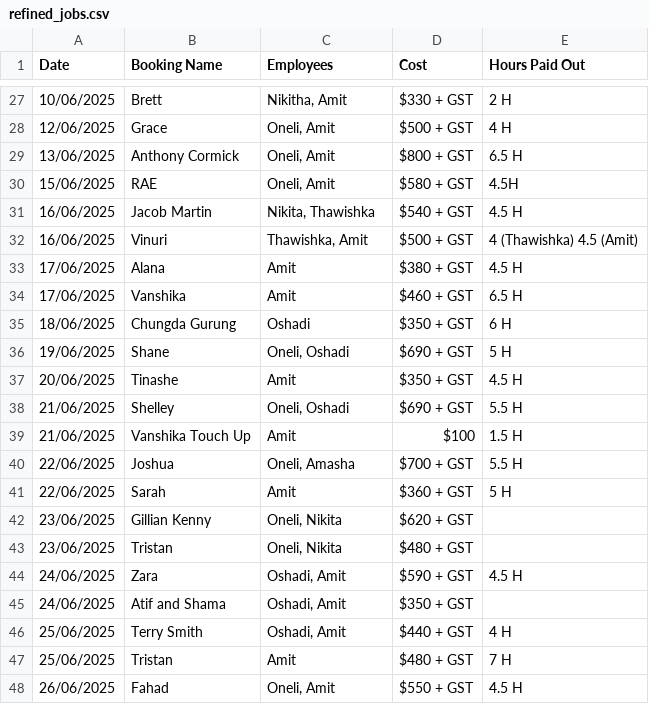
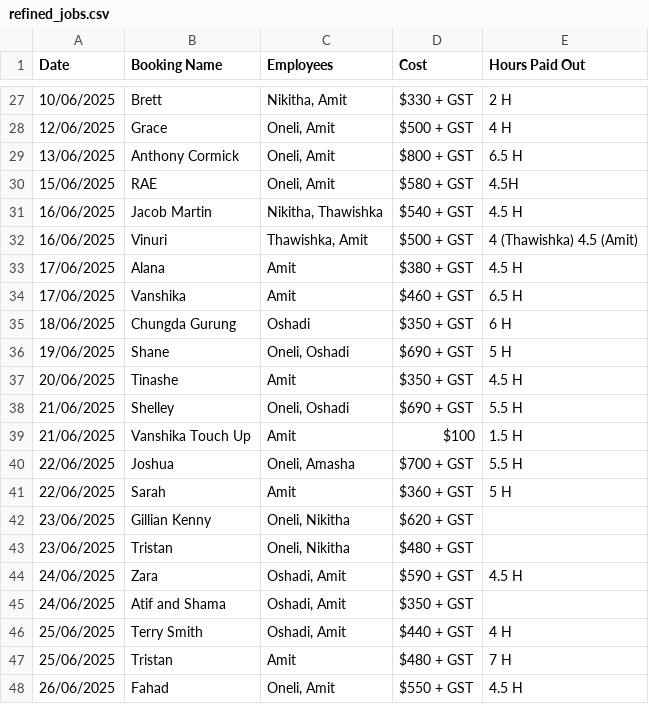
Before and after one commit to Recker011/data-visualiser, a CSV file: refined_jobs.csv, drawn as a sheet; only a part is shown, gaps mark what is left out.

Commit message:
feat: implement detailed employee payout calculation
Refactor employee payout logic to support fixed-rate employees and
distribute job value accordingly. This introduces a new `employeePayouts`
field to store individual employee earnings per job.

The `refined_jobs.csv` file was updated to correct spelling of 'Nikitha'.

```diff
--- a/refined_jobs.csv
+++ b/refined_jobs.csv
@@ -30,3 +30,3 @@ Date,Booking Name,Employees,Cost,Hours Paid Out
 15/06/2025,RAE,"Oneli, Amit",$580 + GST,4.5H
-16/06/2025,Jacob Martin,"Nikita, Thawishka",$540 + GST,4.5 H
+16/06/2025,Jacob Martin,"Nikitha, Thawishka",$540 + GST,4.5 H
 16/06/2025,Vinuri,"Thawishka, Amit",$500 + GST,4 (Thawishka) 4.5 (Amit)
@@ -41,4 +41,4 @@ Date,Booking Name,Employees,Cost,Hours Paid Out
 22/06/2025,Sarah,Amit,$360 + GST,5 H
-23/06/2025,Gillian Kenny,"Oneli, Nikita",$620 + GST,
-23/06/2025,Tristan,"Oneli, Nikita",$480 + GST,
+23/06/2025,Gillian Kenny,"Oneli, Nikitha",$620 + GST,
+23/06/2025,Tristan,"Oneli, Nikitha",$480 + GST,
 24/06/2025,Zara,"Oshadi, Amit",$590 + GST,4.5 H
```
Also changed, not shown: 1 other file.
